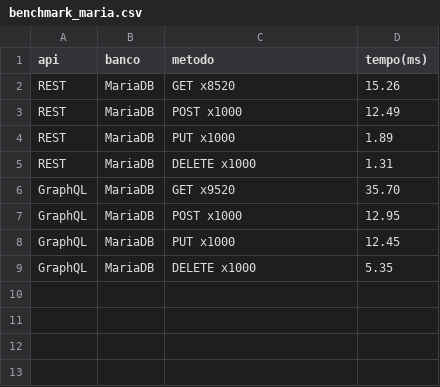
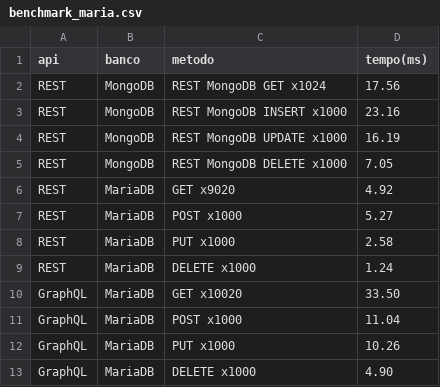
Before and after one commit to LuisBrescia/LAB5-GraphQLvsREST, a CSV file: client/benchmark_maria.csv, drawn as a sheet.

Commit message:
feat: adicionado  requisicoes rest para mongodb

```diff
--- a/client/benchmark_maria.csv
+++ b/client/benchmark_maria.csv
@@ -1,9 +1,13 @@
 api,banco,metodo,tempo(ms)
-REST,MariaDB,GET x8520,15.26
-REST,MariaDB,POST x1000,12.49
-REST,MariaDB,PUT x1000,1.89
-REST,MariaDB,DELETE x1000,1.31
-GraphQL,MariaDB,GET x9520,35.70
-GraphQL,MariaDB,POST x1000,12.95
-GraphQL,MariaDB,PUT x1000,12.45
-GraphQL,MariaDB,DELETE x1000,5.35
+REST,MongoDB,REST MongoDB GET x1024,17.56
+REST,MongoDB,REST MongoDB INSERT x1000,23.16
+REST,MongoDB,REST MongoDB UPDATE x1000,16.19
+REST,MongoDB,REST MongoDB DELETE x1000,7.05
+REST,MariaDB,GET x9020,4.92
+REST,MariaDB,POST x1000,5.27
+REST,MariaDB,PUT x1000,2.58
+REST,MariaDB,DELETE x1000,1.24
+GraphQL,MariaDB,GET x10020,33.50
+GraphQL,MariaDB,POST x1000,11.04
+GraphQL,MariaDB,PUT x1000,10.26
+GraphQL,MariaDB,DELETE x1000,4.90
```
Also changed, not shown: 4 other files.
